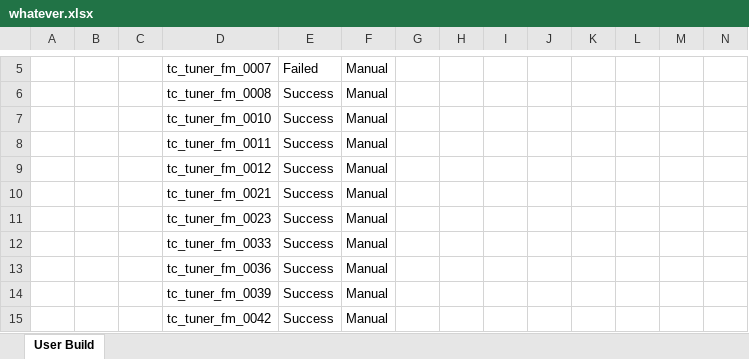
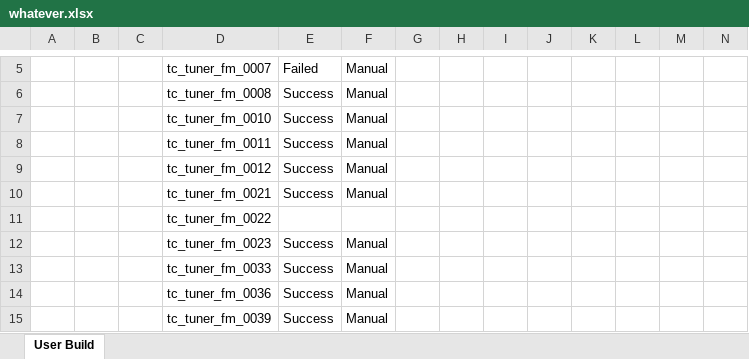
Before and after one commit to knownothing1028/xlsx_csv, an Excel workbook: whatever.xlsx, sheet User Build, drawn as a sheet; only a part is shown, gaps mark what is left out; the shorter side is filled out with more unchanged rows; values as stored, in another font and other column widths than the file's, no borders; conditional formats not drawn; rows hold the shown columns only; the diff names each change by its address in the sheet, - before the commit and + after, or states it on an @@ line.

```diff
--- a/whatever.xlsx (sheet User Build)
+++ b/whatever.xlsx (sheet User Build)
+row 11:  |  |  | tc_tuner_fm_0022
```
Also changed, not shown: format.xlsx, 4 other files.
